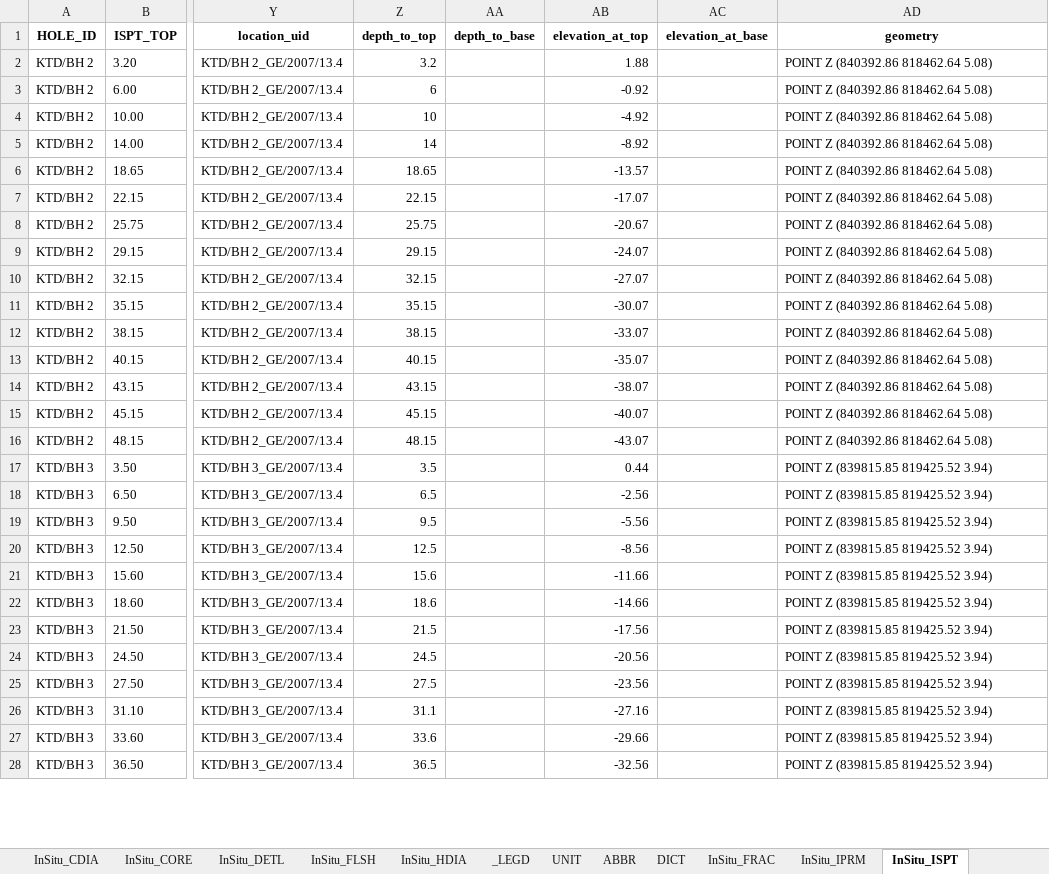
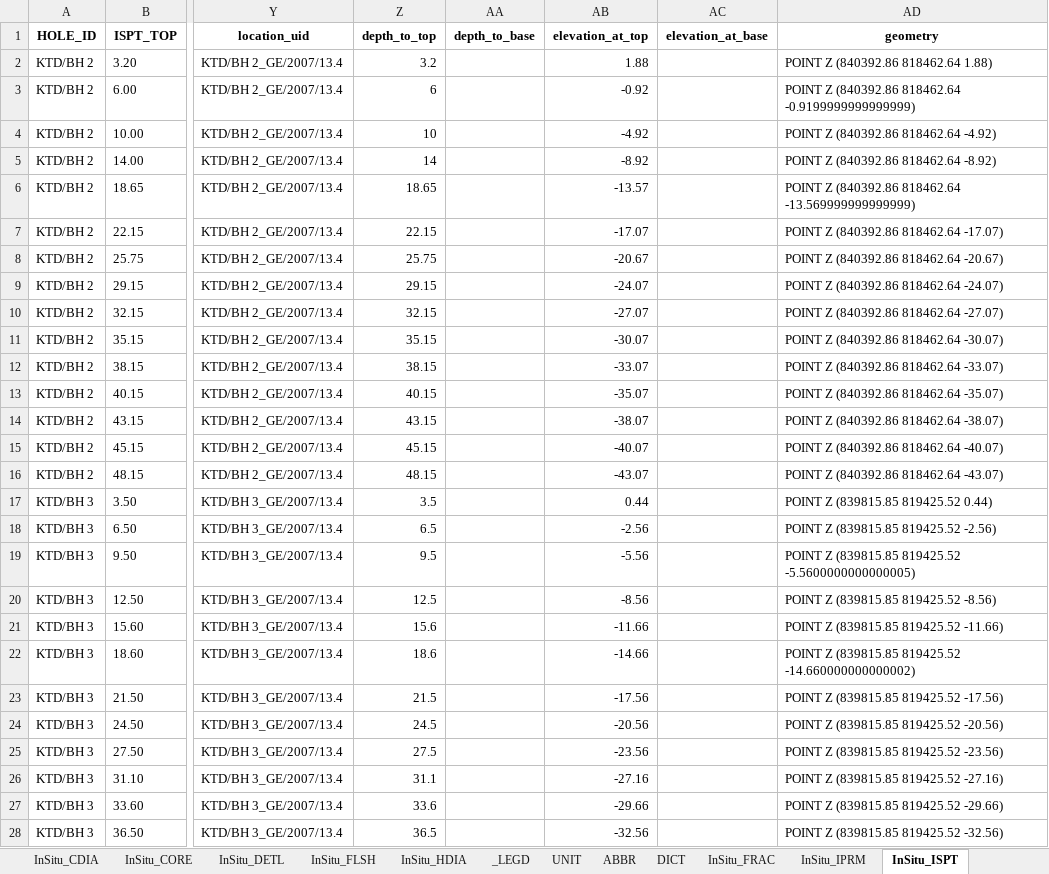
Before and after one commit to konnerhorton/bedrock-ge, an Excel workbook: sandbox/kaitak_gi.xlsx, sheet InSitu_ISPT, drawn as a sheet; only a part is shown, gaps mark what is left out; values as stored, in another font and other column widths than the file's, no borders; the diff covers the shown part only; the diff names each change by its address in the sheet, - before the commit and + after, or states it on an @@ line.

Commit message:
Correct that GIS geometry for InSitu_ tables is calculated from elev_at_top to elev_at_base instead of from gl_elevation to elev_at_base

```diff
--- a/sandbox/kaitak_gi.xlsx (sheet InSitu_ISPT)
+++ b/sandbox/kaitak_gi.xlsx (sheet InSitu_ISPT)
-AD2 (geometry): POINT Z (840392.86 818462.64 5.08)
+AD2 (geometry): POINT Z (840392.86 818462.64 1.88)
-AD3 (geometry): POINT Z (840392.86 818462.64 5.08)
+AD3 (geometry): POINT Z (840392.86 818462.64 -0.9199999999999999)
-AD4 (geometry): POINT Z (840392.86 818462.64 5.08)
+AD4 (geometry): POINT Z (840392.86 818462.64 -4.92)
-AD5 (geometry): POINT Z (840392.86 818462.64 5.08)
+AD5 (geometry): POINT Z (840392.86 818462.64 -8.92)
-AD6 (geometry): POINT Z (840392.86 818462.64 5.08)
+AD6 (geometry): POINT Z (840392.86 818462.64 -13.569999999999999)
-AD7 (geometry): POINT Z (840392.86 818462.64 5.08)
+AD7 (geometry): POINT Z (840392.86 818462.64 -17.07)
-AD8 (geometry): POINT Z (840392.86 818462.64 5.08)
+AD8 (geometry): POINT Z (840392.86 818462.64 -20.67)
-AD9 (geometry): POINT Z (840392.86 818462.64 5.08)
+AD9 (geometry): POINT Z (840392.86 818462.64 -24.07)
-AD10 (geometry): POINT Z (840392.86 818462.64 5.08)
+AD10 (geometry): POINT Z (840392.86 818462.64 -27.07)
-AD11 (geometry): POINT Z (840392.86 818462.64 5.08)
+AD11 (geometry): POINT Z (840392.86 818462.64 -30.07)
-AD12 (geometry): POINT Z (840392.86 818462.64 5.08)
+AD12 (geometry): POINT Z (840392.86 818462.64 -33.07)
-AD13 (geometry): POINT Z (840392.86 818462.64 5.08)
+AD13 (geometry): POINT Z (840392.86 818462.64 -35.07)
-AD14 (geometry): POINT Z (840392.86 818462.64 5.08)
+AD14 (geometry): POINT Z (840392.86 818462.64 -38.07)
-AD15 (geometry): POINT Z (840392.86 818462.64 5.08)
+AD15 (geometry): POINT Z (840392.86 818462.64 -40.07)
-AD16 (geometry): POINT Z (840392.86 818462.64 5.08)
+AD16 (geometry): POINT Z (840392.86 818462.64 -43.07)
-AD17 (geometry): POINT Z (839815.85 819425.52 3.94)
+AD17 (geometry): POINT Z (839815.85 819425.52 0.44)
-AD18 (geometry): POINT Z (839815.85 819425.52 3.94)
+AD18 (geometry): POINT Z (839815.85 819425.52 -2.56)
-AD19 (geometry): POINT Z (839815.85 819425.52 3.94)
+AD19 (geometry): POINT Z (839815.85 819425.52 -5.5600000000000005)
-AD20 (geometry): POINT Z (839815.85 819425.52 3.94)
+AD20 (geometry): POINT Z (839815.85 819425.52 -8.56)
-AD21 (geometry): POINT Z (839815.85 819425.52 3.94)
+AD21 (geometry): POINT Z (839815.85 819425.52 -11.66)
-AD22 (geometry): POINT Z (839815.85 819425.52 3.94)
+AD22 (geometry): POINT Z (839815.85 819425.52 -14.660000000000002)
-AD23 (geometry): POINT Z (839815.85 819425.52 3.94)
+AD23 (geometry): POINT Z (839815.85 819425.52 -17.56)
-AD24 (geometry): POINT Z (839815.85 819425.52 3.94)
+AD24 (geometry): POINT Z (839815.85 819425.52 -20.56)
-AD25 (geometry): POINT Z (839815.85 819425.52 3.94)
+AD25 (geometry): POINT Z (839815.85 819425.52 -23.56)
-AD26 (geometry): POINT Z (839815.85 819425.52 3.94)
+AD26 (geometry): POINT Z (839815.85 819425.52 -27.16)
-AD27 (geometry): POINT Z (839815.85 819425.52 3.94)
+AD27 (geometry): POINT Z (839815.85 819425.52 -29.66)
-AD28 (geometry): POINT Z (839815.85 819425.52 3.94)
+AD28 (geometry): POINT Z (839815.85 819425.52 -32.56)
```
Also changed, not shown: 568 edited cells elsewhere in this sheet, sheet Sample, sheet InSitu_GEOL, sheet InSitu_WETH, sheet InSitu_PTIM, sheet InSitu_CORE, sheet InSitu_FLSH, 5 more sheets, 3 other files.
